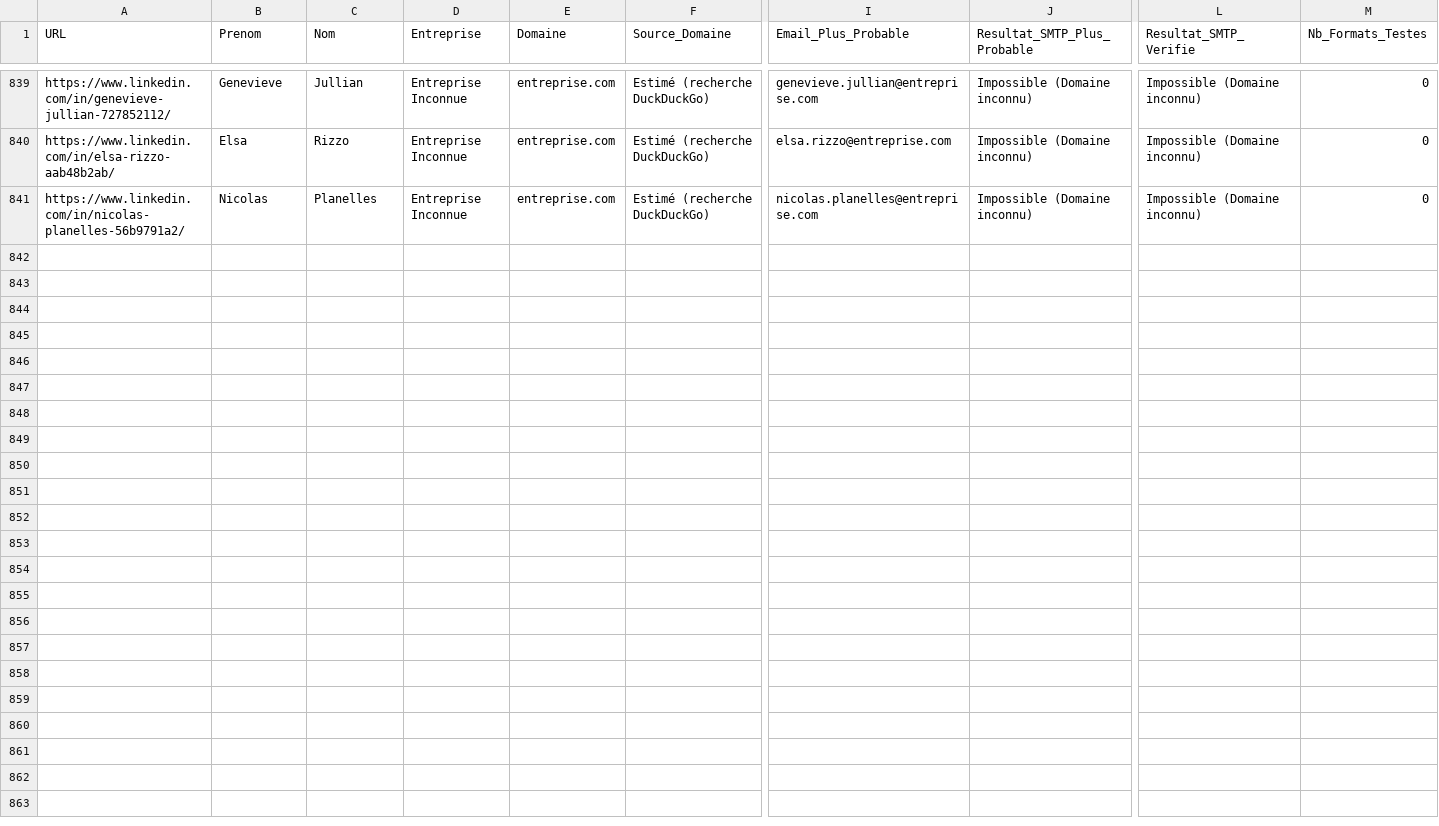
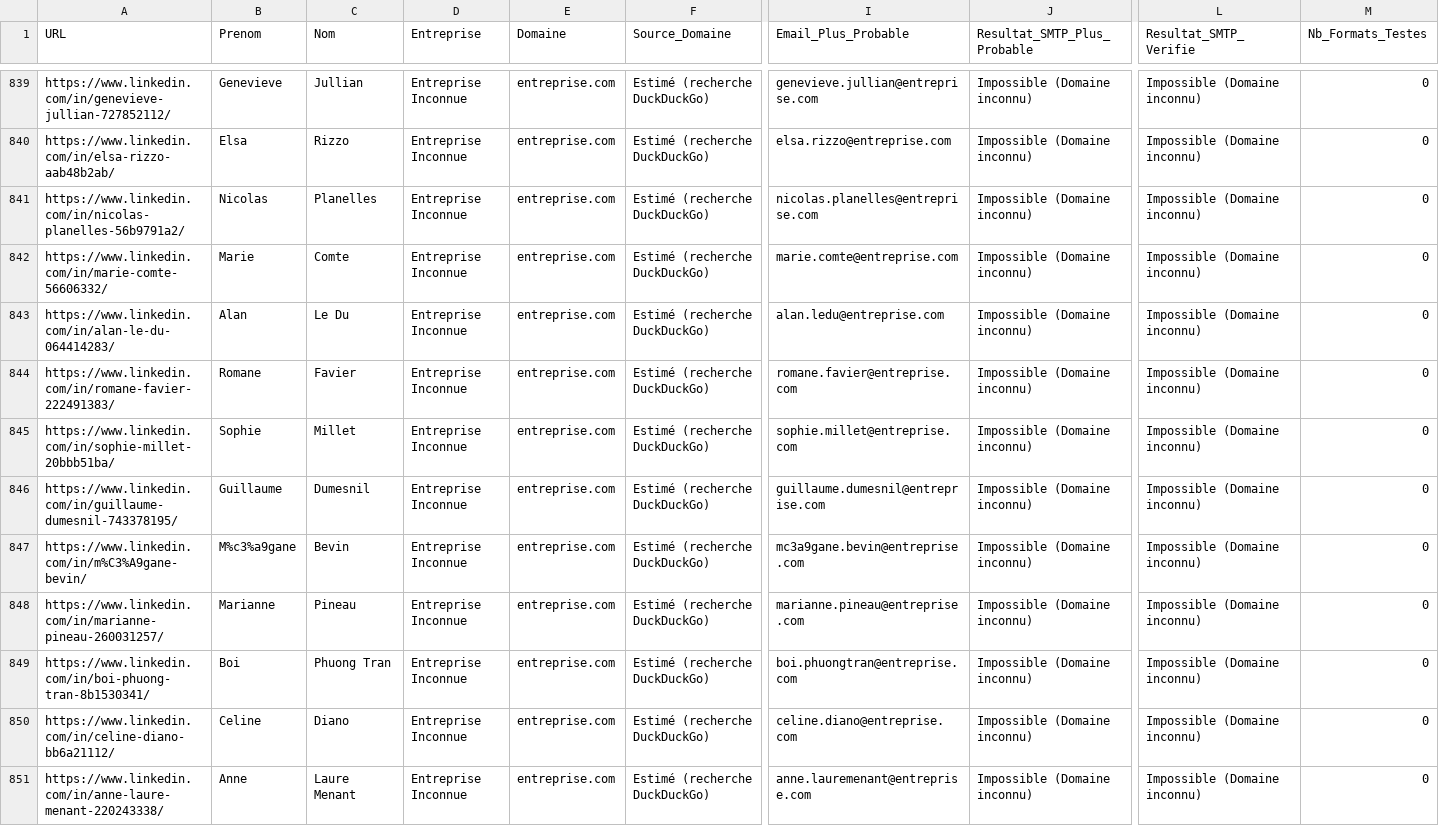
Before and after one commit to infographistemada-sudo/URL-4, a CSV file: leads_enrichis.csv, drawn as a sheet; only a part is shown, gaps mark what is left out; rows hold the shown columns only; the diff covers the shown part only; the diff names each change by its address in the sheet, - before the commit and + after, or states it on an @@ line.

```diff
--- a/leads_enrichis.csv
+++ b/leads_enrichis.csv
+row 842: https://www.linkedin.com/in/marie-comte-56606332/ | Marie | Comte | Entreprise Inconnue | entreprise.com | Estimé (recherche DuckDuckGo) | marie.comte@entreprise.com | Impossible (Domaine inconnu) | Impossible (Domaine inconnu) | 0
+row 843: https://www.linkedin.com/in/alan-le-du-064414283/ | Alan | Le Du | Entreprise Inconnue | entreprise.com | Estimé (recherche DuckDuckGo) | alan.ledu@entreprise.com | Impossible (Domaine inconnu) | Impossible (Domaine inconnu) | 0
+row 844: https://www.linkedin.com/in/romane-favier-222491383/ | Romane | Favier | Entreprise Inconnue | entreprise.com | Estimé (recherche DuckDuckGo) | romane.favier@entreprise.com | Impossible (Domaine inconnu) | Impossible (Domaine inconnu) | 0
+row 845: https://www.linkedin.com/in/sophie-millet-20bbb51ba/ | Sophie | Millet | Entreprise Inconnue | entreprise.com | Estimé (recherche DuckDuckGo) | sophie.millet@entreprise.com | Impossible (Domaine inconnu) | Impossible (Domaine inconnu) | 0
+row 846: https://www.linkedin.com/in/guillaume-dumesnil-743378195/ | Guillaume | Dumesnil | Entreprise Inconnue | entreprise.com | Estimé (recherche DuckDuckGo) | guillaume.dumesnil@entreprise.com | Impossible (Domaine inconnu) | Impossible (Domaine inconnu) | 0
+row 847: https://www.linkedin.com/in/m%C3%A9gane-bevin/ | M%c3%a9gane | Bevin | Entreprise Inconnue | entreprise.com | Estimé (recherche DuckDuckGo) | mc3a9gane.bevin@entreprise.com | Impossible (Domaine inconnu) | Impossible (Domaine inconnu) | 0
+row 848: https://www.linkedin.com/in/marianne-pineau-260031257/ | Marianne | Pineau | Entreprise Inconnue | entreprise.com | Estimé (recherche DuckDuckGo) | marianne.pineau@entreprise.com | Impossible (Domaine inconnu) | Impossible (Domaine inconnu) | 0
+row 849: https://www.linkedin.com/in/boi-phuong-tran-8b1530341/ | Boi | Phuong Tran | Entreprise Inconnue | entreprise.com | Estimé (recherche DuckDuckGo) | boi.phuongtran@entreprise.com | Impossible (Domaine inconnu) | Impossible (Domaine inconnu) | 0
+row 850: https://www.linkedin.com/in/celine-diano-bb6a21112/ | Celine | Diano | Entreprise Inconnue | entreprise.com | Estimé (recherche DuckDuckGo) | celine.diano@entreprise.com | Impossible (Domaine inconnu) | Impossible (Domaine inconnu) | 0
+row 851: https://www.linkedin.com/in/anne-laure-menant-220243338/ | Anne | Laure Menant | Entreprise Inconnue | entreprise.com | Estimé (recherche DuckDuckGo) | anne.lauremenant@entreprise.com | Impossible (Domaine inconnu) | Impossible (Domaine inconnu) | 0
```
Also changed, not shown: 10 added rows elsewhere in this file, liste.csv.
